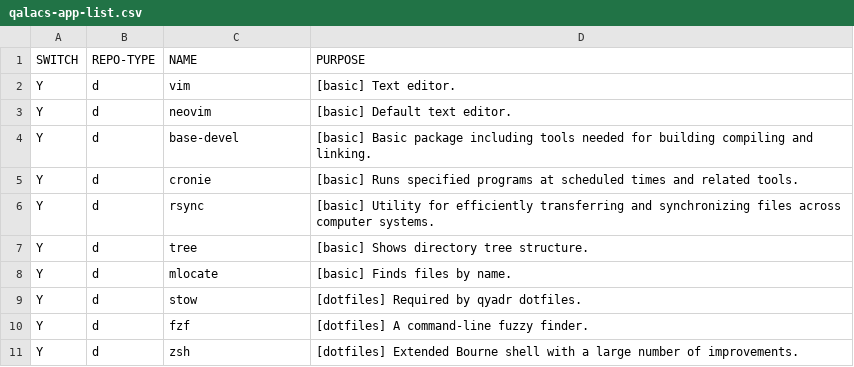
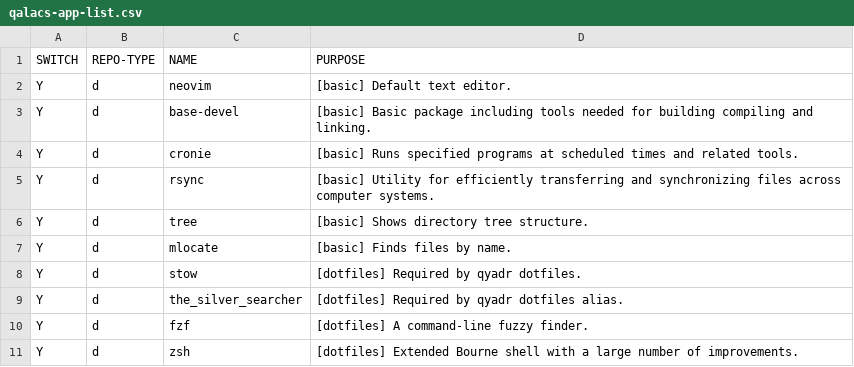
Before and after one commit to qaraluch/arch-bootstrap, a CSV file: qalacs-app-list.csv, drawn as a sheet; only a part is shown; removed rows and columns are numbered as before the commit, all else as after; the diff names each change by its address in the sheet, - before the commit and + after, or states it on an @@ line.

Commit message:
Add ag and remove vim from app installation list
ag is needed for dotfiles qyadr alias.
vim is preinstalled with calis.sh script.

```diff
--- a/qalacs-app-list.csv
+++ b/qalacs-app-list.csv
-row 2: Y | d | vim | [basic] Text editor.
+row 9: Y | d | the_silver_searcher | [dotfiles] Required by qyadr dotfiles alias.
```
